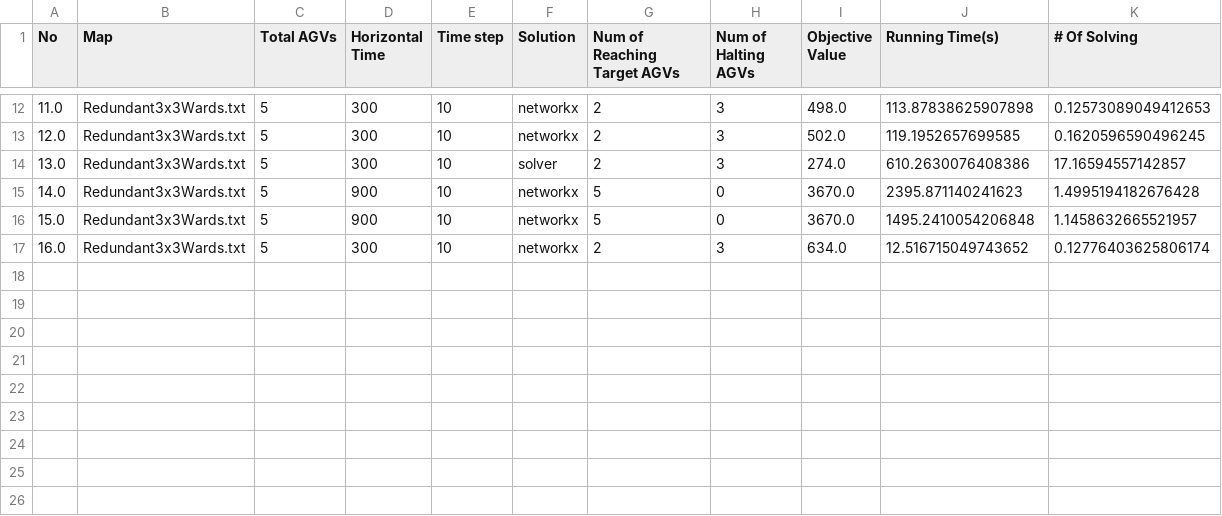
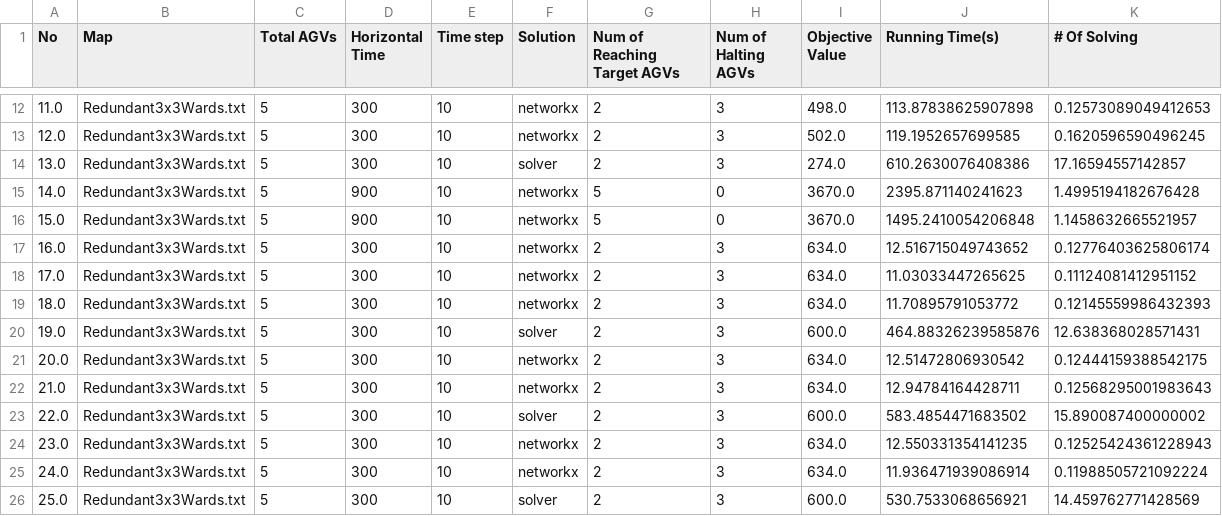
Before and after one commit to hivx/code-sm-AGV, a CSV file: Log.csv, drawn as a sheet; only a part is shown, gaps mark what is left out.

```diff
--- a/Log.csv
+++ b/Log.csv
@@ -17 +17,10 @@ No,Map,Total AGVs,Horizontal Time,Time step,Solution,Num of Reaching Target AGVs
 16.0,Redundant3x3Wards.txt,5,300,10,networkx,2,3,634.0,12.516715049743652,0.12776403625806174
+17.0,Redundant3x3Wards.txt,5,300,10,networkx,2,3,634.0,11.03033447265625,0.11124081412951152
+18.0,Redundant3x3Wards.txt,5,300,10,networkx,2,3,634.0,11.70895791053772,0.12145559986432393
+19.0,Redundant3x3Wards.txt,5,300,10,solver,2,3,600.0,464.88326239585876,12.638368028571431
+20.0,Redundant3x3Wards.txt,5,300,10,networkx,2,3,634.0,12.51472806930542,0.12444159388542175
+21.0,Redundant3x3Wards.txt,5,300,10,networkx,2,3,634.0,12.94784164428711,0.12568295001983643
+22.0,Redundant3x3Wards.txt,5,300,10,solver,2,3,600.0,583.4854471683502,15.890087400000002
+23.0,Redundant3x3Wards.txt,5,300,10,networkx,2,3,634.0,12.550331354141235,0.12525424361228943
+24.0,Redundant3x3Wards.txt,5,300,10,networkx,2,3,634.0,11.936471939086914,0.11988505721092224
+25.0,Redundant3x3Wards.txt,5,300,10,solver,2,3,600.0,530.7533068656921,14.459762771428569
```
Also changed, not shown: 6 other files.
